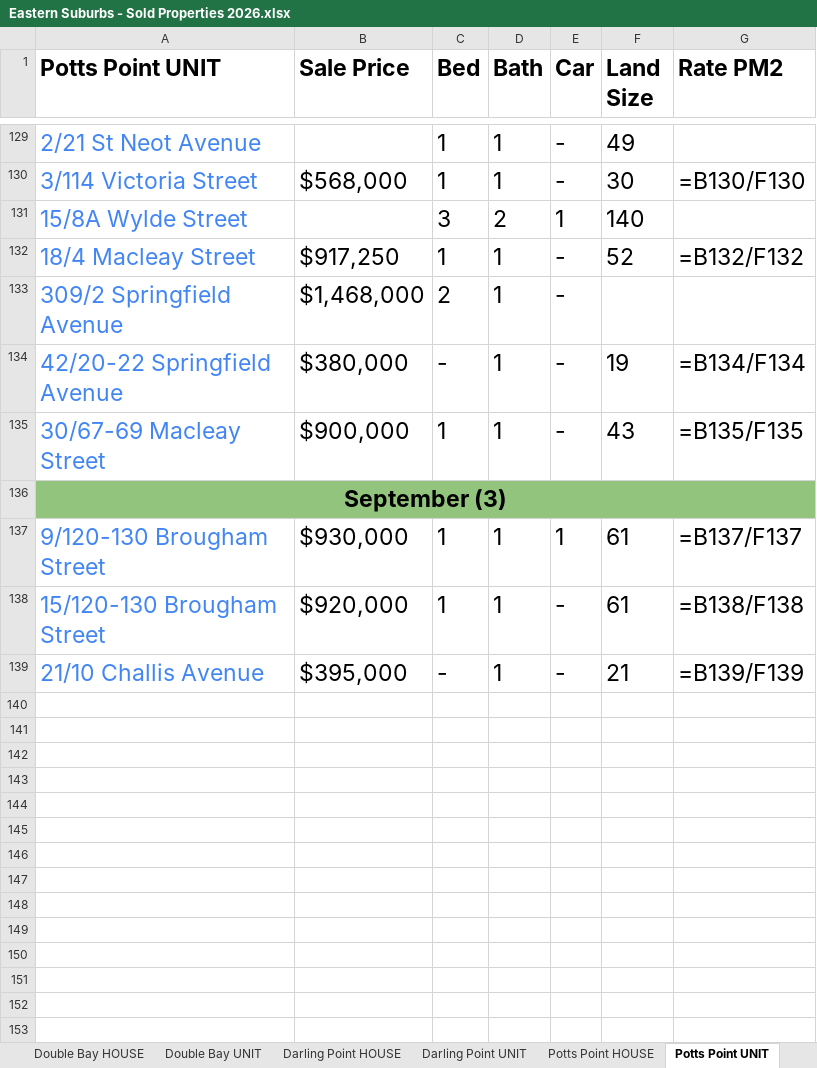
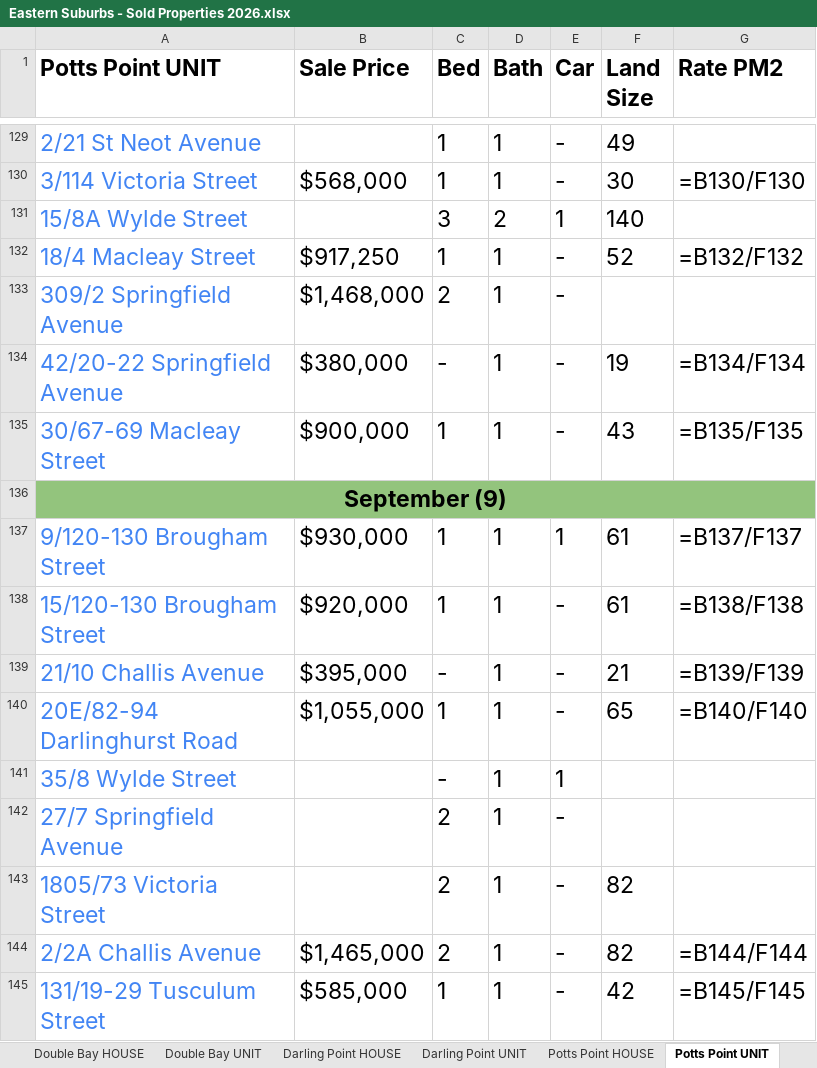
Before and after one commit to JJaykayy/Eastern-Suburbs---Sold-Properties-2026, an Excel workbook: Eastern Suburbs - Sold Properties 2026.xlsx, sheet Potts Point UNIT, drawn as a sheet; only a part is shown, gaps mark what is left out; values as stored, in another font and other column widths than the file's, no borders; formulas without a stored value are shown as written; the diff names each change by its address in the sheet, - before the commit and + after, or states it on an @@ line.

```diff
--- a/Eastern Suburbs - Sold Properties 2026.xlsx (sheet Potts Point UNIT)
+++ b/Eastern Suburbs - Sold Properties 2026.xlsx (sheet Potts Point UNIT)
-A136 (Potts Point UNIT): September (3)
+A136 (Potts Point UNIT): September (9)
+row 140: 20E/82-94 Darlinghurst Road | $1,055,000 | 1 | 1 | - | 65 | =B140/F140
+row 141: 35/8 Wylde Street |  | - | 1 | 1
+row 142: 27/7 Springfield Avenue |  | 2 | 1 | -
+row 143: 1805/73 Victoria Street |  | 2 | 1 | - | 82
+row 144: 2/2A Challis Avenue | $1,465,000 | 2 | 1 | - | 82 | =B144/F144
+row 145: 131/19-29 Tusculum Street | $585,000 | 1 | 1 | - | 42 | =B145/F145
```
Also changed, not shown: sheet Waterloo UNIT, sheet Randwick UNIT, sheet Bondi UNIT, sheet Zetland UNIT, sheet Maroubra UNIT, sheet Maroubra - HOUSE, 12 more sheets, 4 other files.
